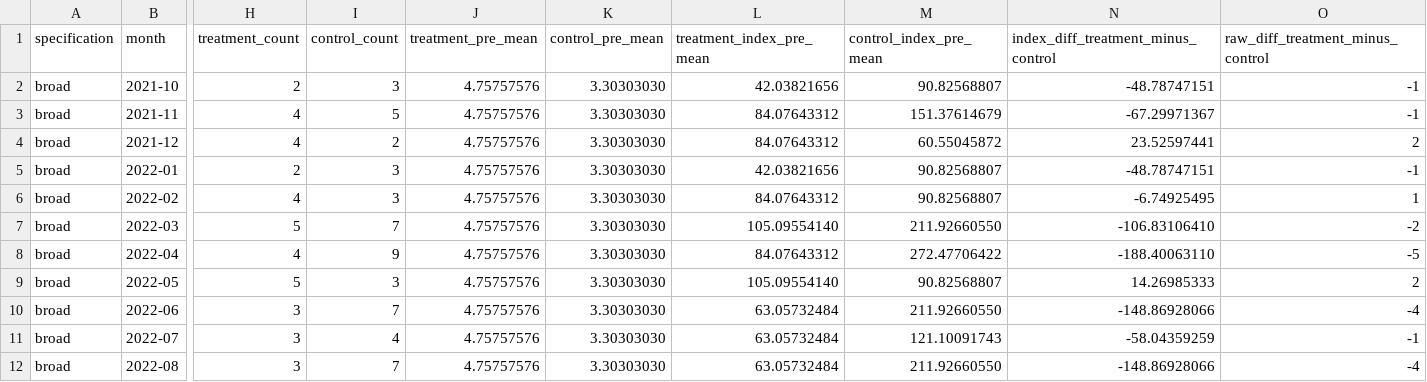
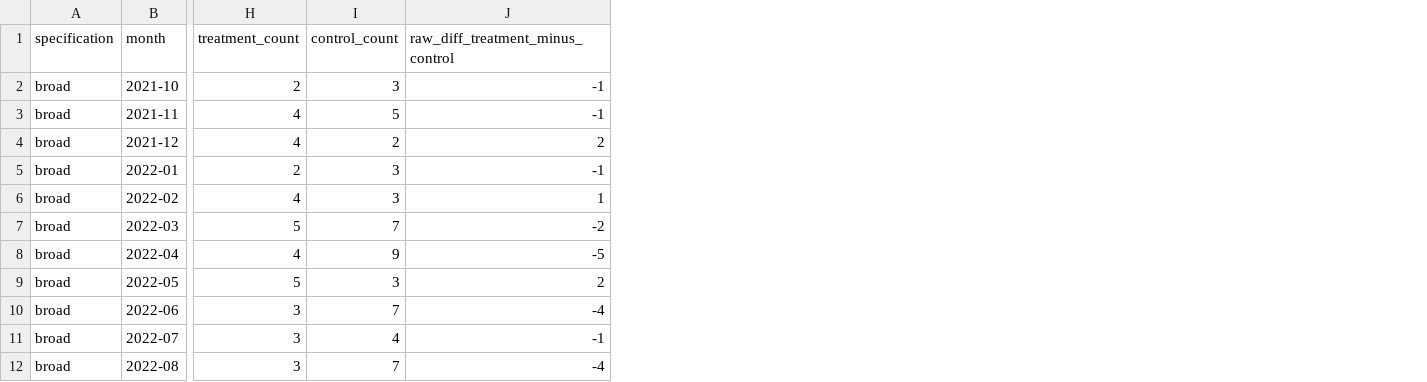
Before and after one commit to ZheqiJ/UKB_empirical, a CSV file: analyses/interrupted_time_series/project_entry2/new_comparative_its/data/monthly_broad.csv, drawn as a sheet; only a part is shown, gaps mark what is left out; the diff names each change by its address in the sheet, - before the commit and + after, or states it on an @@ line.

Commit message:
Use raw comparative ITS from October 2021

```diff
--- a/analyses/interrupted_time_series/project_entry2/new_comparative_its/data/monthly_broad.csv
+++ b/analyses/interrupted_time_series/project_entry2/new_comparative_its/data/monthly_broad.csv
-column J (treatment_pre_mean), rows 2-12: all 4.75757576
-column K (control_pre_mean), rows 2-12: all 3.30303030
-column L (treatment_index_pre_mean), rows 2-12: 42.03821656 | 84.07643312 | 84.07643312 | 42.03821656 | 84.07643312 | 105.09554140 | 84.07643312 | 105.09554140 | 63.05732484 | 63.05732484 | 63.05732484
-column M (control_index_pre_mean), rows 2-12: 90.82568807 | 151.37614679 | 60.55045872 | 90.82568807 | 90.82568807 | 211.92660550 | 272.47706422 | 90.82568807 | 211.92660550 | 121.10091743 | 211.92660550
-column N, rows 1-12: index_diff_treatment_minus_control | -48.78747151 | -67.29971367 | 23.52597441 | -48.78747151 | -6.74925495 | -106.83106410 | -188.40063110 | 14.26985333 | -148.86928066 | -58.04359259 | -148.86928066
```
Also changed, not shown: analyses/interrupted_time_series/project_entry2/new_comparative_its/data/monthly_strict.csv, analyses/interrupted_time_series/project_entry2/new_comparative_its/data/regression_results_broad.csv, 19 other files.
